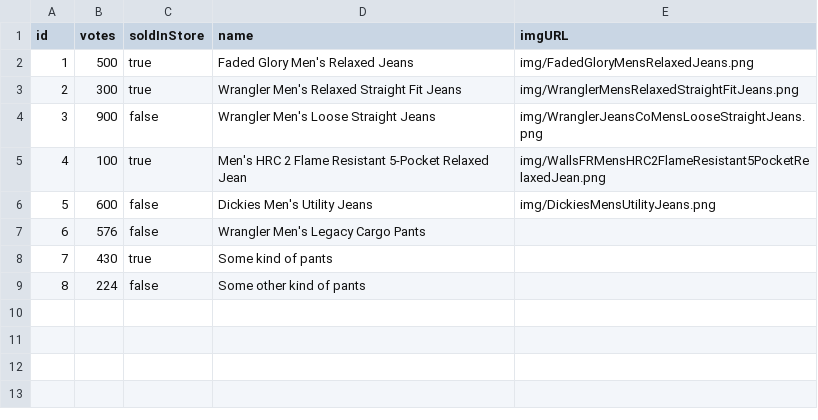
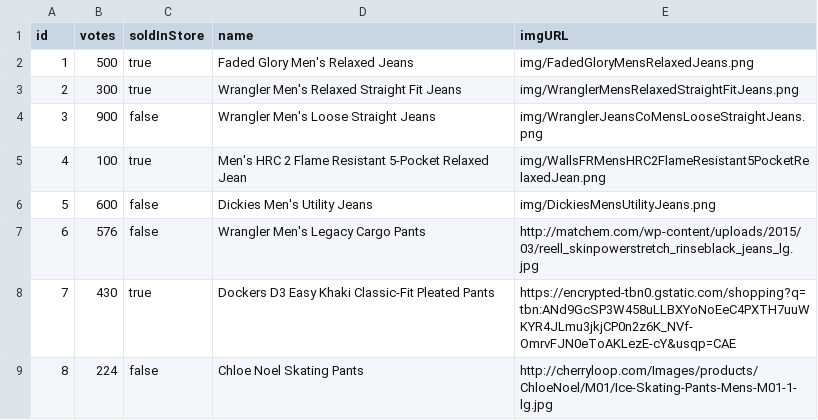
Before and after one commit to penDerGraft/data-viz-example, a CSV file: app/data/data.csv, drawn as a sheet.

Commit message:
adding pant names and imgURL

```diff
--- a/app/data/data.csv
+++ b/app/data/data.csv
@@ -6,4 +6,4 @@ id,votes,soldInStore,name,imgURL
 5,600,false,Dickies Men's Utility Jeans,img/DickiesMensUtilityJeans.png
-6,576,false,Wrangler Men's Legacy Cargo Pants
-7,430,true,Some kind of pants
-8,224,false,Some other kind of pants
+6,576,false,Wrangler Men's Legacy Cargo Pants,http://matchem.com/wp-content/uploads/2015/03/reell_skinpowerstretch_rinseblack_jeans_lg.jpg
+7,430,true,Dockers D3 Easy Khaki Classic-Fit Pleated Pants,https://encrypted-tbn0.gstatic.com/shopping?q=tbn:ANd9GcSP3W458uLLBXYoNoEeC4PXTH7uuWKYR4JLmu3jkjCP0n2z6K_NVf-OmrvFJN0eToAKLezE-cY&usqp=CAE
+8,224,false,Chloe Noel Skating Pants, http://cherryloop.com/Images/products/ChloeNoel/M01/Ice-Skating-Pants-Mens-M01-1-lg.jpg
```
